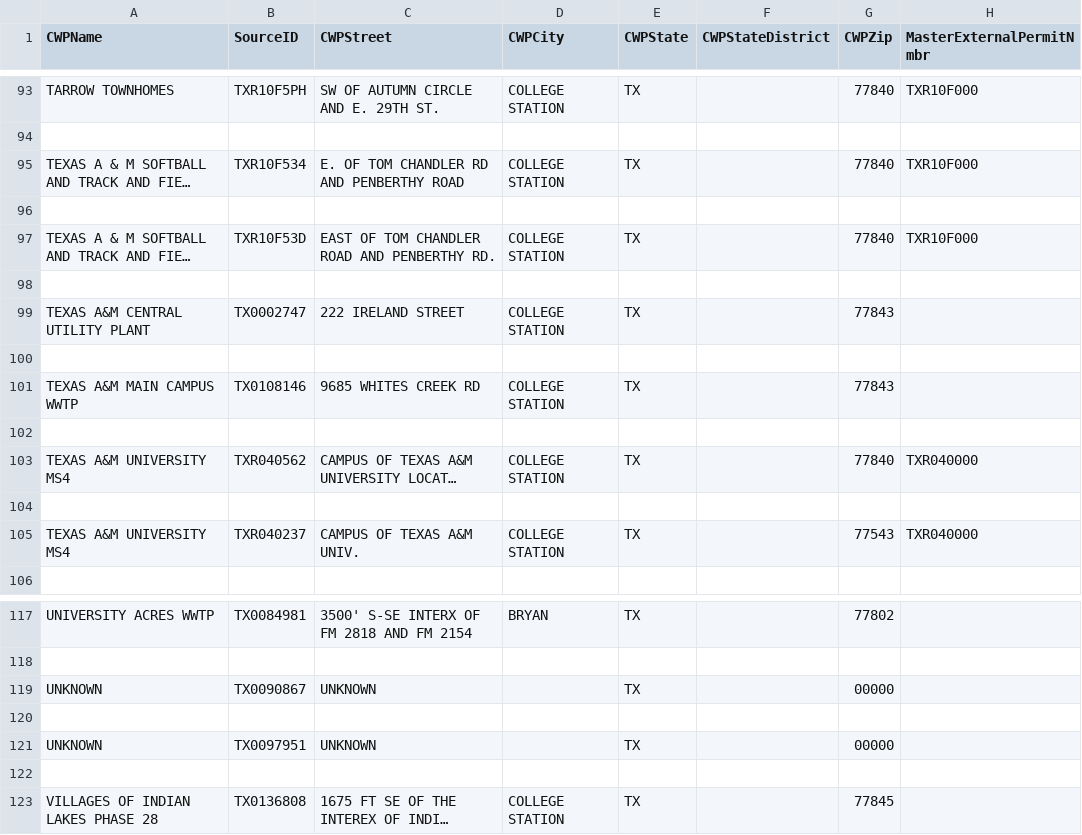
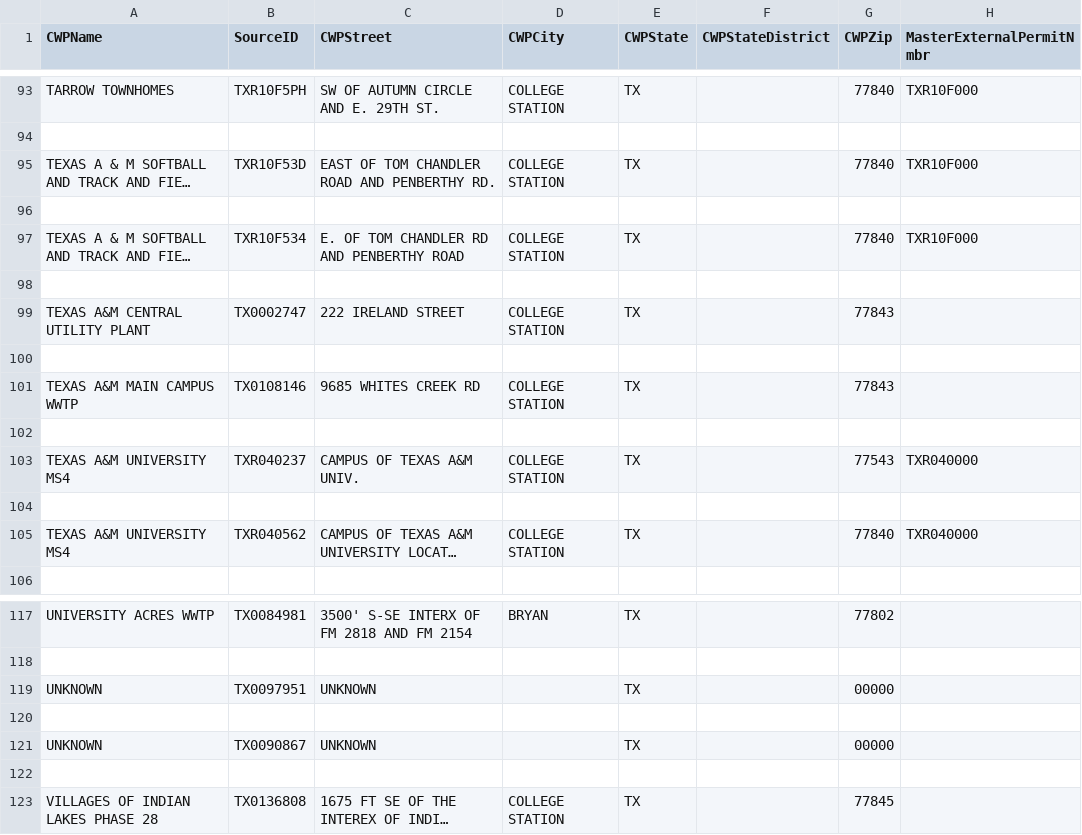
Before and after one commit to mps9506/echor, a CSV file: vignettes/introduction/0/ofmpub.epa.gov/echo/cwa_rest_services.get_download-49ef6a.csv (was vignettes/introduction/0/ofmpub.epa.gov/echo/cwa_rest_services.get_download-c2f812.csv), drawn as a sheet; only a part is shown, gaps mark what is left out; long unchanged cells end in …; removed rows and columns are numbered as before the commit, all else as after; rows hold the shown columns only; the diff covers the shown part only; the diff names each change by its address in the sheet, - before the commit and + after, or states it on an @@ line.

```diff
--- a/vignettes/introduction/0/ofmpub.epa.gov/echo/cwa_rest_services.get_download-c2f812.csv
+++ b/vignettes/introduction/0/ofmpub.epa.gov/echo/cwa_rest_services.get_download-49ef6a.csv
@@ row 97 moved to row 95: TEXAS A & M SOFTBALL AND TRACK AND FIELD… @@
+row 96: (empty)
-row 96: (empty)
@@ row 105 moved to row 103: TEXAS A&M UNIVERSITY MS4 @@
+row 104: (empty)
-row 104: (empty)
@@ row 121 moved to row 119: UNKNOWN @@
+row 120: (empty)
-row 120: (empty)
```
Also changed, not shown: 5 added rows, 5 removed rows and 5 moved rows elsewhere in this file, 13 other files.
